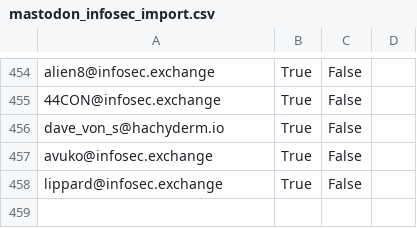
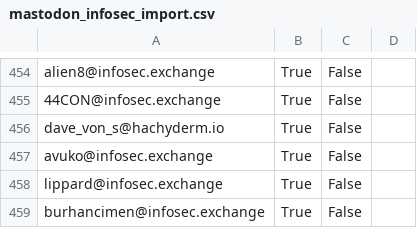
Before and after one commit to cstromblad/infosec_mastodon, a CSV file: mastodon_infosec_import.csv, drawn as a sheet; only a part is shown, gaps mark what is left out.

Commit message:
Automatically update CSV-file

```diff
--- a/mastodon_infosec_import.csv
+++ b/mastodon_infosec_import.csv
@@ -458 +458,2 @@ avuko@infosec.exchange,True,False,
 lippard@infosec.exchange,True,False,
+burhancimen@infosec.exchange,True,False,
```
